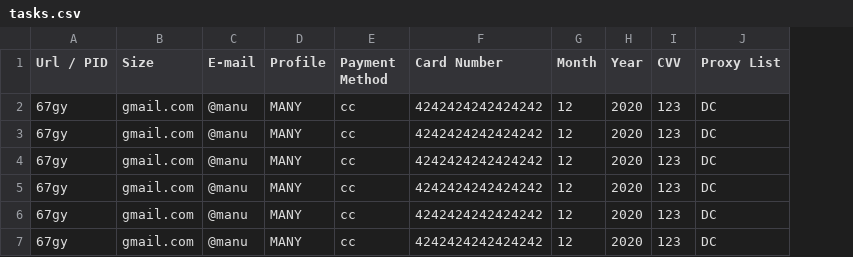
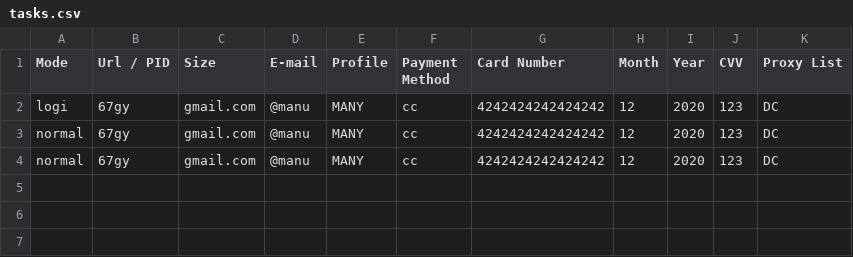
Before and after one commit to ManuCiao10/eagle-sneakers-bot, a CSV file: thebrokenarm/tasks.csv, drawn as a sheet; removed rows and columns are numbered as before the commit, all else as after; the diff names each change by its address in the sheet, - before the commit and + after, or states it on an @@ line.

Commit message:
checker mode with for loop

```diff
--- a/thebrokenarm/tasks.csv
+++ b/thebrokenarm/tasks.csv
+column A (Mode), rows 2-4: logi | normal | normal
-row 5: 67gy | gmail.com | @manu | MANY | cc | 4242424242424242 | 12 | 2020 | 123 | DC
-row 6: 67gy | gmail.com | @manu | MANY | cc | 4242424242424242 | 12 | 2020 | 123 | DC
-row 7: 67gy | gmail.com | @manu | MANY | cc | 4242424242424242 | 12 | 2020 | 123 | DC
```
Also changed, not shown: 6 other files.
